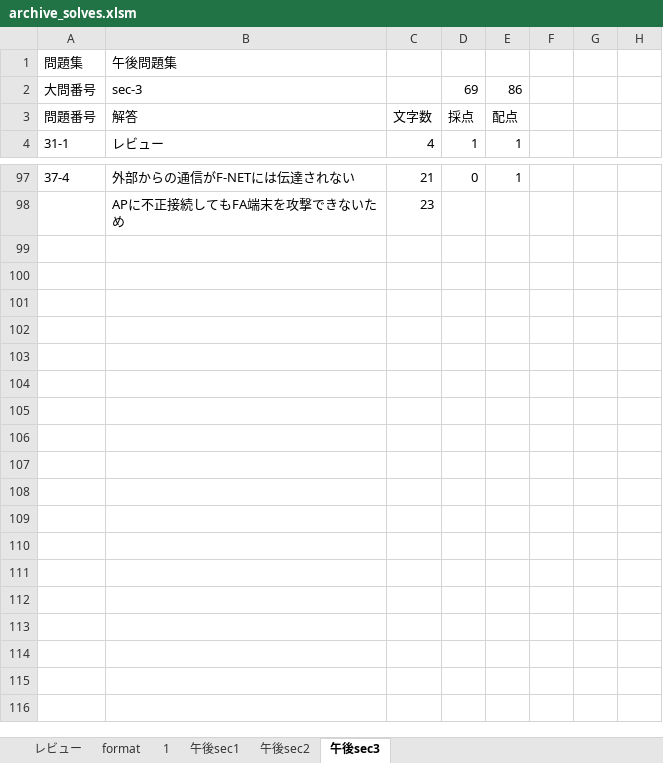
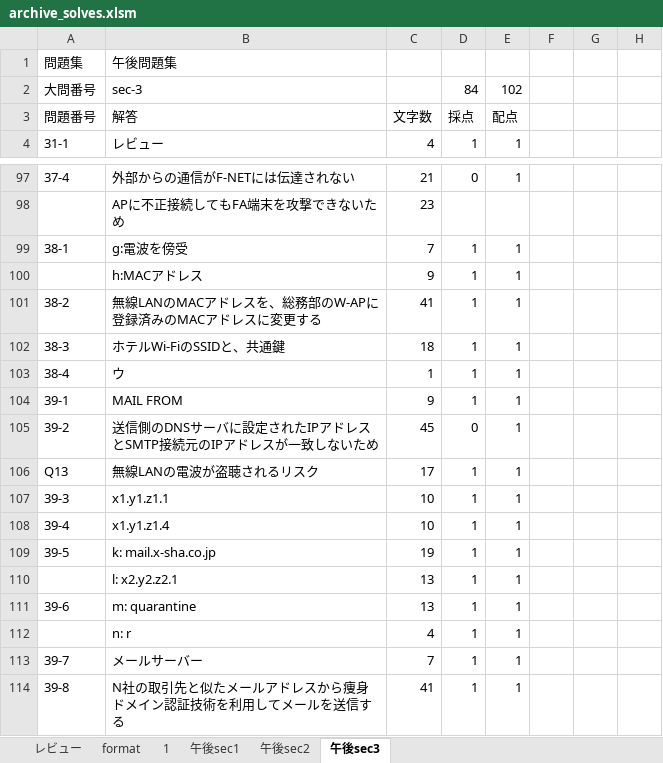
Before and after one commit to Shinichi0713/security_specialist, an Excel workbook: 2025/basic/archive_solves.xlsm, sheet 午後sec3, drawn as a sheet; only a part is shown, gaps mark what is left out; values as stored, in another font and other column widths than the file's, no borders; the diff names each change by its address in the sheet, - before the commit and + after, or states it on an @@ line.

Commit message:
up

```diff
--- a/2025/basic/archive_solves.xlsm (sheet 午後sec3)
+++ b/2025/basic/archive_solves.xlsm (sheet 午後sec3)
-D2: 69
+D2: 84
-E2: 86
+E2: 102
+row 99: 38-1 | g:電波を傍受 | 7 | 1 | 1
+row 100:  | h:MACアドレス | 9 | 1 | 1
+row 101: 38-2 | 無線LANのMACアドレスを、総務部のW-APに登録済みのMACアドレスに変更する | 41 | 1 | 1
+row 102: 38-3 | ホテルWi-FiのSSIDと、共通鍵 | 18 | 1 | 1
+row 103: 38-4 | ウ | 1 | 1 | 1
+row 104: 39-1 | MAIL FROM | 9 | 1 | 1
+row 105: 39-2 | 送信側のDNSサーバに設定されたIPアドレスとSMTP接続元のIPアドレスが一致しないため | 45 | 0 | 1
+row 106: Q13 | 無線LANの電波が盗聴されるリスク | 17 | 1 | 1
+row 107: 39-3 | x1.y1.z1.1 | 10 | 1 | 1
+row 108: 39-4 | x1.y1.z1.4 | 10 | 1 | 1
+row 109: 39-5 | k: mail.x-sha.co.jp | 19 | 1 | 1
+row 110:  | l: x2.y2.z2.1 | 13 | 1 | 1
+row 111: 39-6 | m: quarantine | 13 | 1 | 1
+row 112:  | n: r | 4 | 1 | 1
+row 113: 39-7 | メールサーバー | 7 | 1 | 1
+row 114: 39-8 | N社の取引先と似たメールアドレスから痩身ドメイン認証技術を利用してメールを送信する | 41 | 1 | 1
```
